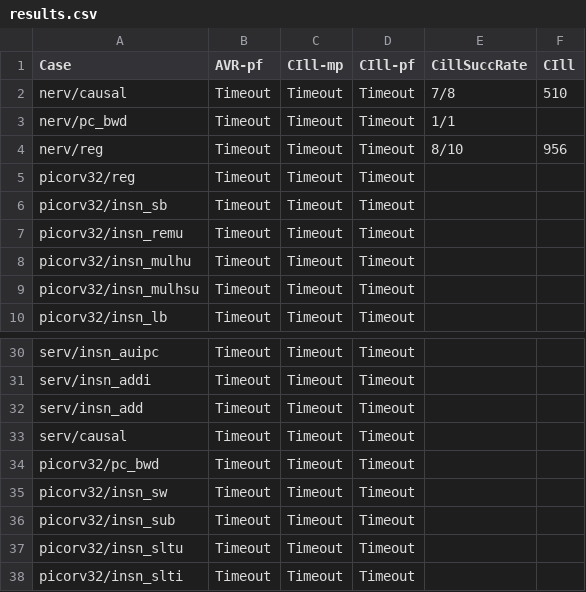
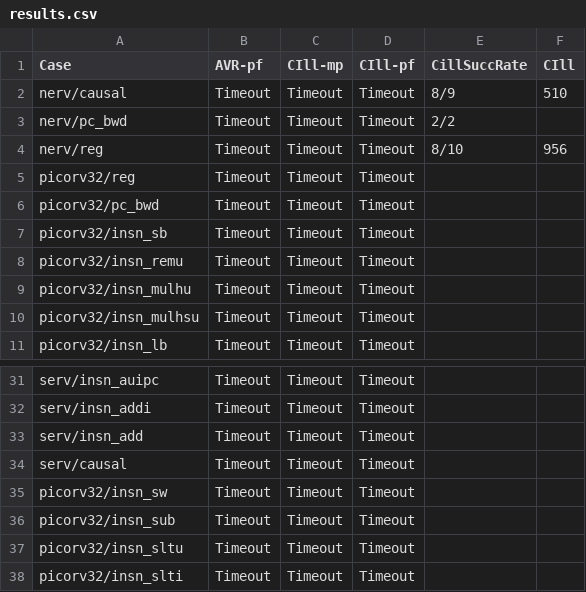
Before and after one commit to gipsyh/cill-exp, a CSV file: results.csv, drawn as a sheet; only a part is shown, gaps mark what is left out.

```diff
--- a/results.csv
+++ b/results.csv
@@ -1,6 +1,7 @@
 Case,AVR-pf,CIll-mp,CIll-pf,CillSuccRate,CIll
-nerv/causal,Timeout,Timeout,Timeout,7/8,510
-nerv/pc_bwd,Timeout,Timeout,Timeout,1/1
+nerv/causal,Timeout,Timeout,Timeout,8/9,510
+nerv/pc_bwd,Timeout,Timeout,Timeout,2/2
 nerv/reg,Timeout,Timeout,Timeout,8/10,956
 picorv32/reg,Timeout,Timeout,Timeout
+picorv32/pc_bwd,Timeout,Timeout,Timeout
 picorv32/insn_sb,Timeout,Timeout,Timeout
@@ -33,3 +34,2 @@ serv/insn_add,Timeout,Timeout,Timeout
 serv/causal,Timeout,Timeout,Timeout
-picorv32/pc_bwd,Timeout,Timeout,Timeout
 picorv32/insn_sw,Timeout,Timeout,Timeout
```
Also changed, not shown: 7 other files.
